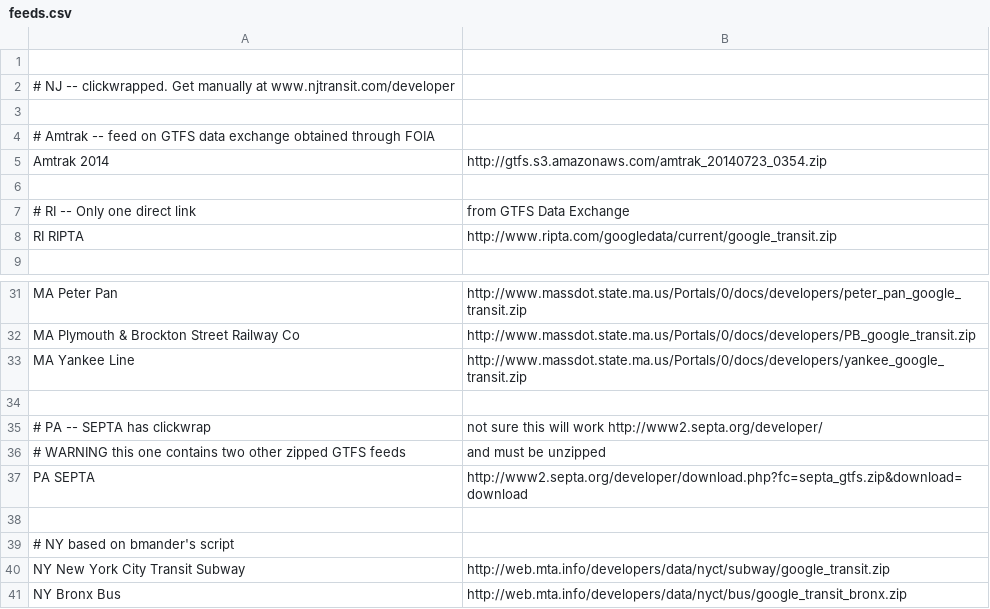
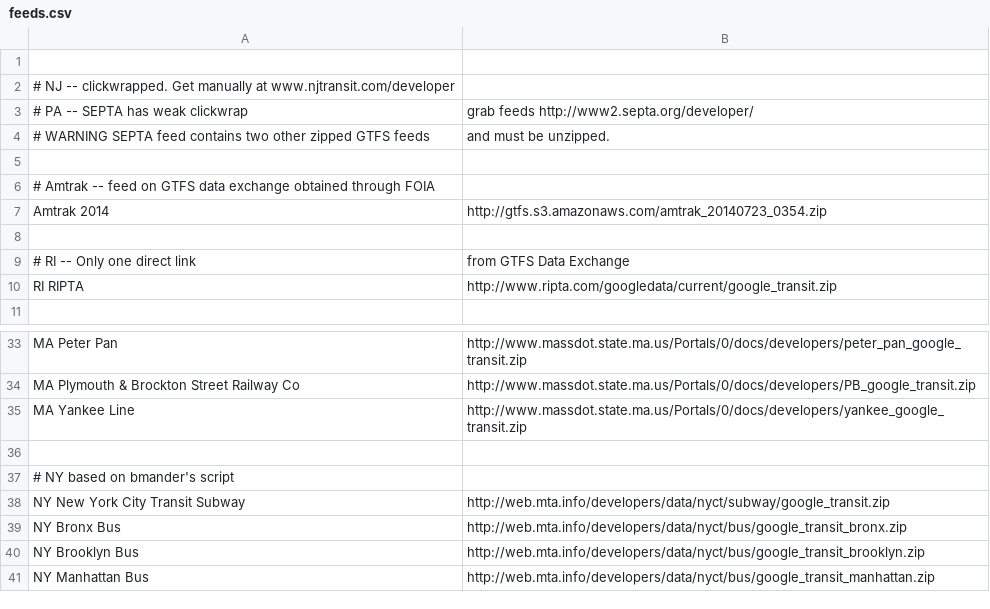
Before and after one commit to abyrd/BoswashGTFS, a CSV file: feeds.csv, drawn as a sheet; only a part is shown, gaps mark what is left out; the shorter side is filled out with more unchanged rows.

Commit message:
add notes about SEPTA feed

```diff
--- a/feeds.csv
+++ b/feeds.csv
@@ -2,2 +2,4 @@
 # NJ -- clickwrapped. Get manually at www.njtransit.com/developer
+# PA -- SEPTA has weak clickwrap, grab feeds http://www2.septa.org/developer/
+# WARNING SEPTA feed contains two other zipped GTFS feeds, and must be unzipped.
 
@@ -33,6 +35,2 @@ MA Plymouth & Brockton Street Railway Co,http://www.massdot.state.ma.us/Portals/
 MA Yankee Line,http://www.massdot.state.ma.us/Portals/0/docs/developers/yankee_google_transit.zip
-
-# PA -- SEPTA has clickwrap, not sure this will work http://www2.septa.org/developer/
-# WARNING this one contains two other zipped GTFS feeds, and must be unzipped
-PA SEPTA,http://www2.septa.org/developer/download.php?fc=septa_gtfs.zip&download=download
 
```
